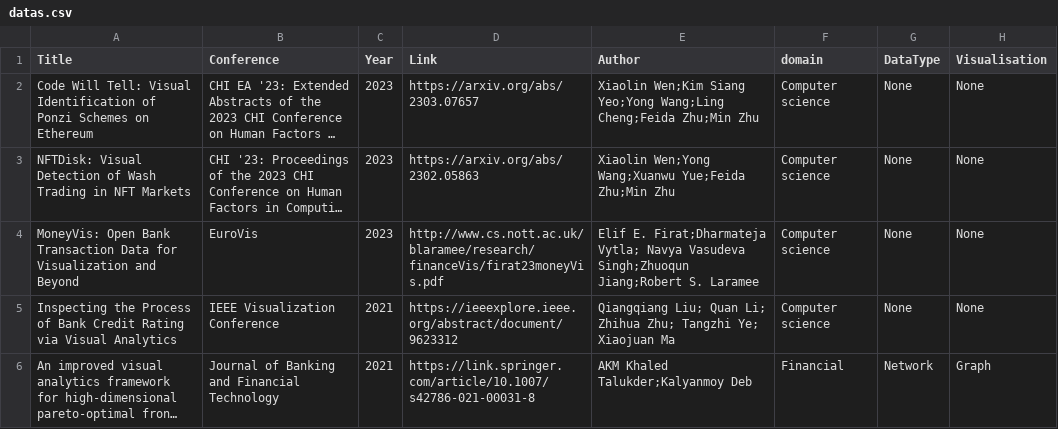
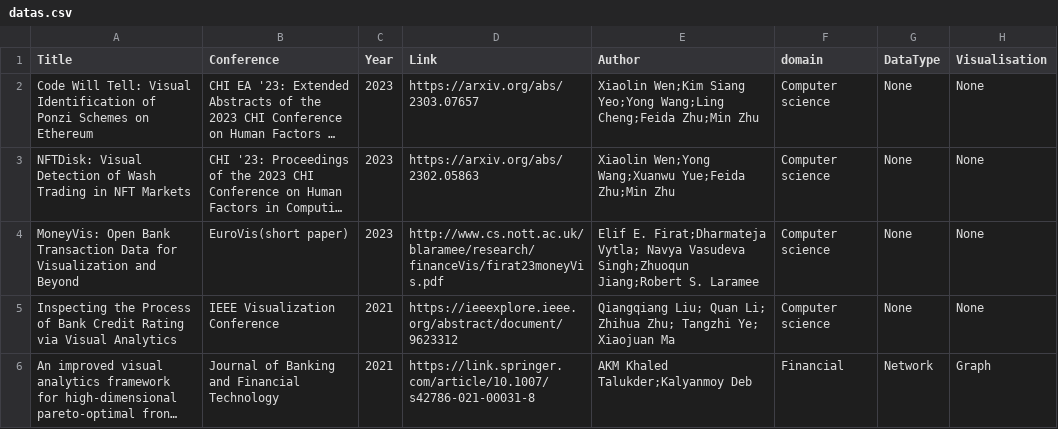
Before and after one commit to mind3str/Regvis, a CSV file: datas.csv, drawn as a sheet; only a part is shown; long unchanged cells end in …; the diff names each change by its address in the sheet, - before the commit and + after, or states it on an @@ line.

Commit message:
Add files via upload

```diff
--- a/datas.csv
+++ b/datas.csv
-B4 (Conference): EuroVis
+B4 (Conference): EuroVis(short paper)
```
